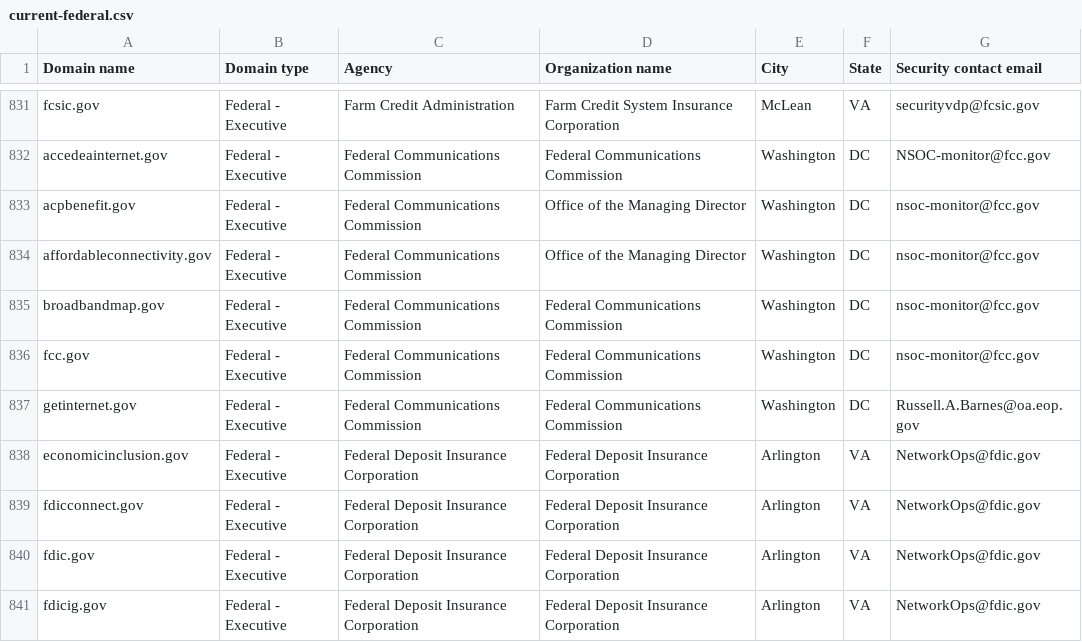
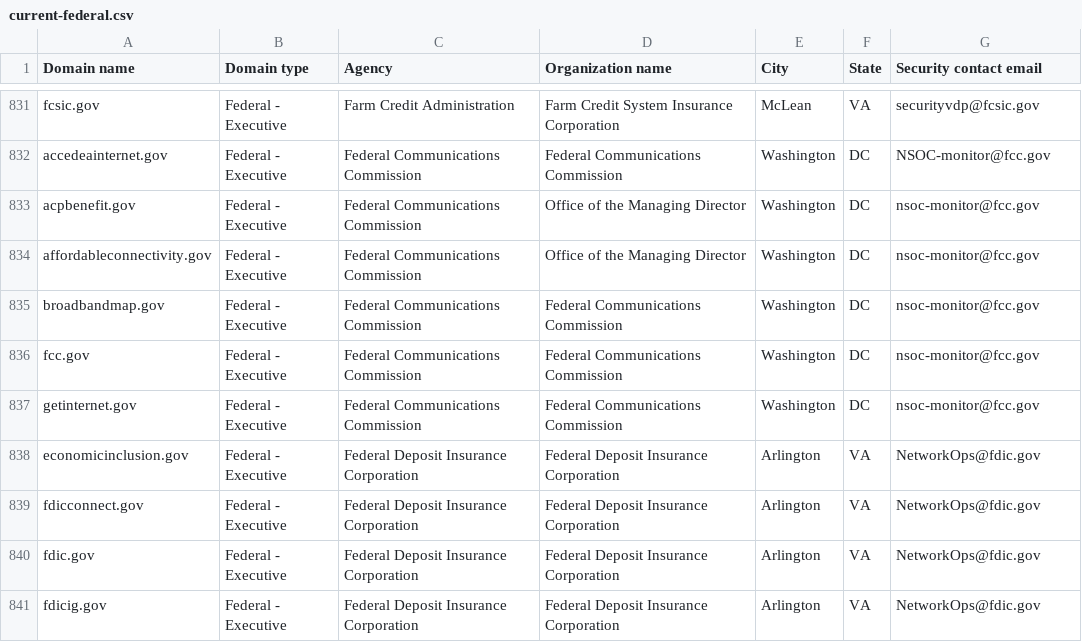
Before and after one commit to LadyPhoeynix/dotgov-data, a CSV file: current-federal.csv, drawn as a sheet; only a part is shown, gaps mark what is left out.

Commit message:
Flat: latest data (2025-02-07T06:33:02.511Z) {   "date": "2025-02-07T06:33:02.511Z",   "files": [     {       "name": "current-federal.csv",       "deltaBytes": -7,       "source": "https://manage.get.gov/api/v1/get-report/current-federal"     },     {       "name": "current-full.csv",       "deltaBytes": 1164,       "source": "https://manage.get.gov/api/v1/get-report/current-full"     }   ] }

```diff
--- a/current-federal.csv
+++ b/current-federal.csv
@@ -836,3 +836,3 @@ broadbandmap.gov,Federal - Executive,Federal Communications Commission,Federal C
 fcc.gov,Federal - Executive,Federal Communications Commission,Federal Communications Commission,Washington,DC,nsoc-monitor@fcc.gov
-getinternet.gov,Federal - Executive,Federal Communications Commission,Federal Communications Commission,Washington,DC,Russell.A.Barnes@oa.eop.gov
+getinternet.gov,Federal - Executive,Federal Communications Commission,Federal Communications Commission,Washington,DC,nsoc-monitor@fcc.gov
 economicinclusion.gov,Federal - Executive,Federal Deposit Insurance Corporation,Federal Deposit Insurance Corporation,Arlington,VA,NetworkOps@fdic.gov
```
Also changed, not shown: 1 other file.
